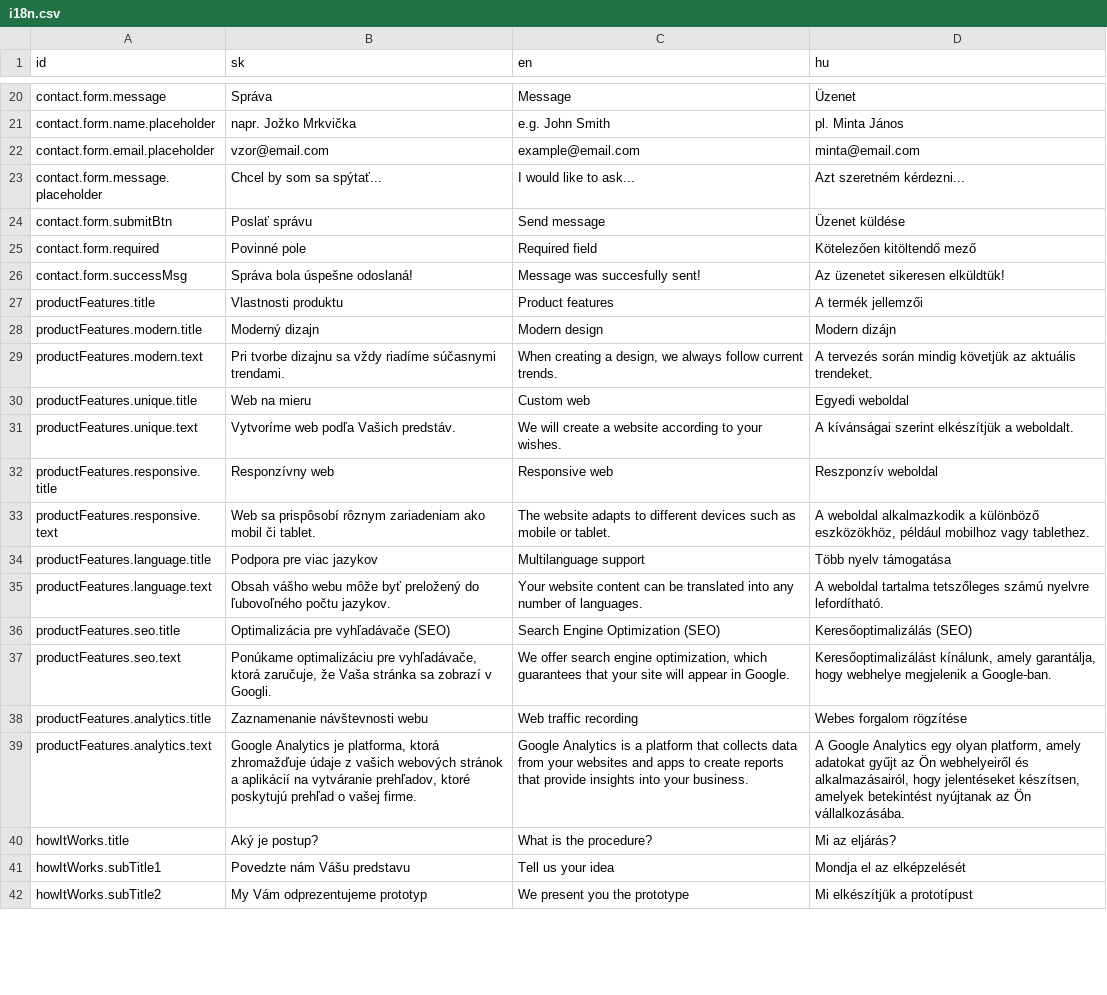
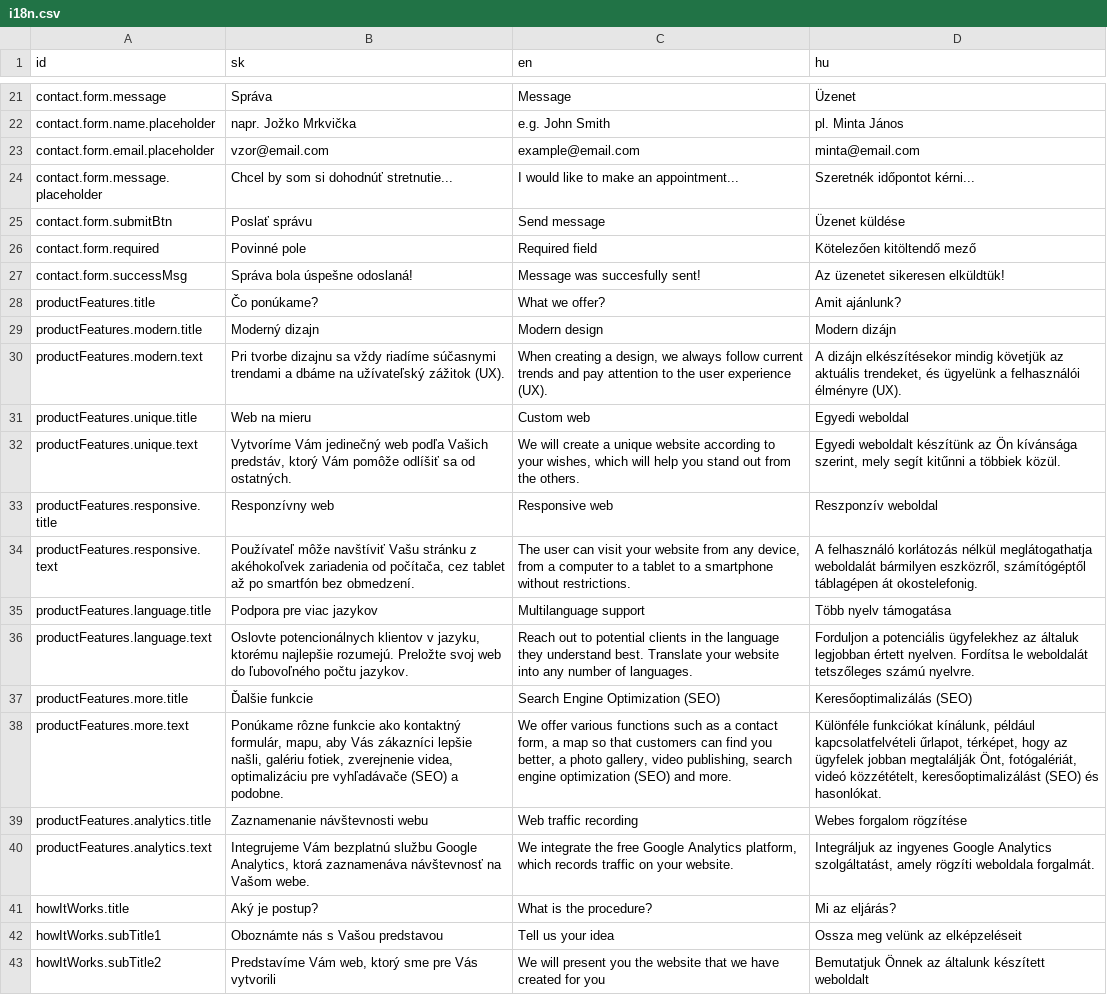
Before and after one commit to fancywebsite/fancywebsite.github.io, a CSV file: i18n/i18n.csv, drawn as a sheet; only a part is shown, gaps mark what is left out; removed rows and columns are numbered as before the commit, all else as after; the diff covers the shown part only; the diff names each change by its address in the sheet, - before the commit and + after, or states it on an @@ line.

Commit message:
updated text

```diff
--- a/i18n/i18n.csv
+++ b/i18n/i18n.csv
-B24 (sk): Chcel by som sa spýtať...
+B24 (sk): Chcel by som si dohodnúť stretnutie...
-C24 (en): I would like to ask...
+C24 (en): I would like to make an appointment...
-D24 (hu): Azt szeretném kérdezni...
+D24 (hu): Szeretnék időpontot kérni...
-B28 (sk): Vlastnosti produktu
+B28 (sk): Čo ponúkame?
-C28 (en): Product features
+C28 (en): What we offer?
-D28 (hu): A termék jellemzői
+D28 (hu): Amit ajánlunk?
-B30 (sk): …riadíme súčasnymi trendami.
+B30 (sk): …riadíme súčasnymi trendami a dbáme na užívateľský zážitok (UX).
-C30 (en): …follow current trends.
+C30 (en): …follow current trends and pay attention to the user experience (UX).
-D30 (hu): A tervezés során mindig követjük az aktuális trendeket.
+D30 (hu): A dizájn elkészítésekor mindig követjük az aktuális trendeket, és ügyelünk a felhasználói élményre (UX).
-B32 (sk): Vytvoríme web podľa Vašich predstáv.
+B32 (sk): Vytvoríme Vám jedinečný web podľa Vašich predstáv, ktorý Vám pomôže odlíšiť sa od ostatných.
-C32 (en): …create a website according to your wishes.
+C32 (en): …create a unique website according to your wishes, which will help you stand out from the others.
-D32 (hu): A kívánságai szerint elkészítjük a weboldalt.
+D32 (hu): Egyedi weboldalt készítünk az Ön kívánsága szerint, mely segít kitűnni a többiek közül.
-B34 (sk): Web sa prispôsobí rôznym zariadeniam ako mobil či tablet.
+B34 (sk): Používateľ môže navštíviť Vašu stránku z akéhokoľvek zariadenia od počítača, cez tablet až po smartfón bez obmedzení.
-C34 (en): The website adapts to different devices such as mobile or tablet.
+C34 (en): The user can visit your website from any device, from a computer to a tablet to a smartphone without restrictions.
-D34 (hu): A weboldal alkalmazkodik a különböző eszközökhöz, például mobilhoz vagy tablethez.
+D34 (hu): A felhasználó korlátozás nélkül meglátogathatja weboldalát bármilyen eszközről, számítógéptől táblagépen át okostelefonig.
-B36 (sk): Obsah vášho webu môže byť preložený do ľubovoľného…
+B36 (sk): Oslovte potencionálnych klientov v jazyku, ktorému najlepšie rozumejú. Preložte svoj web do ľubovoľného…
-C36 (en): Your website content can be translated into any…
+C36 (en): Reach out to potential clients in the language they understand best. Translate your website into any…
-D36 (hu): A weboldal tartalma tetszőleges számú nyelvre lefordítható.
+D36 (hu): Forduljon a potenciális ügyfelekhez az általuk legjobban értett nyelven. Fordítsa le weboldalát tetszőleges számú nyelvre.
-A37 (id): productFeatures.seo.title
+A37 (id): productFeatures.more.title
-B37 (sk): Optimalizácia pre vyhľadávače (SEO)
+B37 (sk): Ďalšie funkcie
-row 37: productFeatures.seo.text | Ponúkame optimalizáciu pre vyhľadávače, ktorá zaručuje, že Vaša stránka sa zobrazí v Googli. | We offer search engine optimization, which guarantees that your site will appear in Google. | Keresőoptimalizálást kínálunk, amely garantálja, hogy webhelye megjelenik a Google-ban.
+row 38: productFeatures.more.text | Ponúkame rôzne funkcie ako kontaktný formulár, mapu, aby Vás zákazníci lepšie našli, galériu fotiek, zverejnenie videa, optimalizáciu pre vyhľadávače (SEO) a podobne. | We offer various functions such as a contact form, a map so that customers can find you better, a photo gallery, video publishing, search engine optimization (SEO) and more. | Különféle funkciókat kínálunk, például kapcsolatfelvételi űrlapot, térképet, hogy az ügyfelek jobban megtalálják Önt, fotógalériát, videó közzétételt, keresőoptimalizálást (SEO) és hasonlókat.
-B40 (sk): Google Analytics je platforma, ktorá zhromažďuje údaje z vašich webových stránok a aplikácií na vytváranie prehľadov, ktoré poskytujú prehľad o vašej firme.
+B40 (sk): Integrujeme Vám bezplatnú službu Google Analytics, ktorá zaznamenáva návštevnosť na Vašom webe.
-C40 (en): Google Analytics is a platform that collects data from your websites and apps to create reports that provide insights into your business.
+C40 (en): We integrate the free Google Analytics platform, which records traffic on your website.
-D40 (hu): A Google Analytics egy olyan platform, amely adatokat gyűjt az Ön webhelyeiről és alkalmazásairól, hogy jelentéseket készítsen, amelyek betekintést nyújtanak az Ön vállalkozásába.
+D40 (hu): Integráljuk az ingyenes Google Analytics szolgáltatást, amely rögzíti weboldala forgalmát.
-B42 (sk): Povedzte nám Vášu predstavu
+B42 (sk): Oboznámte nás s Vašou predstavou
-D42 (hu): Mondja el az elképzelését
+D42 (hu): Ossza meg velünk az elképzeléseit
-B43 (sk): My Vám odprezentujeme prototyp
+B43 (sk): Predstavíme Vám web, ktorý sme pre Vás vytvorili
-C43 (en): We present you the prototype
+C43 (en): We will present you the website that we have created for you
-D43 (hu): Mi elkészítjük a prototípust
+D43 (hu): Bemutatjuk Önnek az általunk készített weboldalt
```
Also changed, not shown: 2 added rows and 33 edited cells elsewhere in this file, 26 other files.
